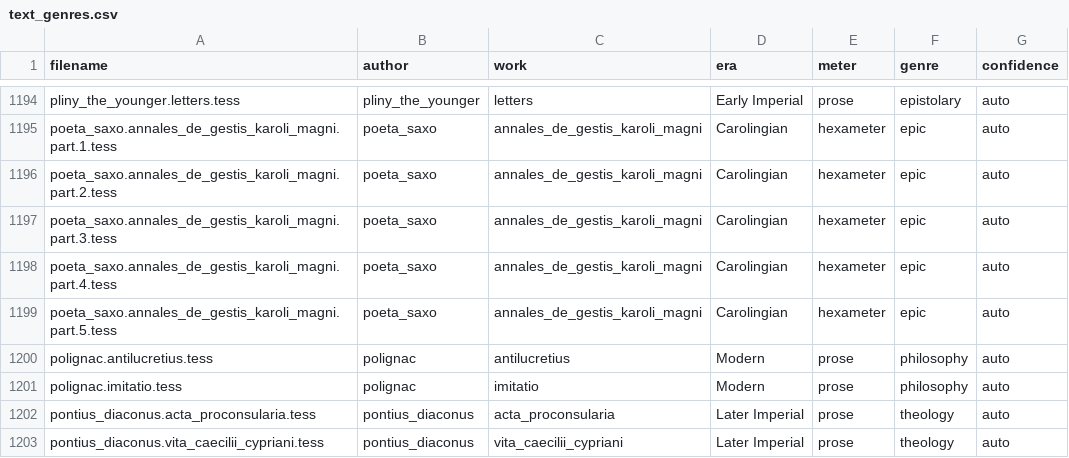
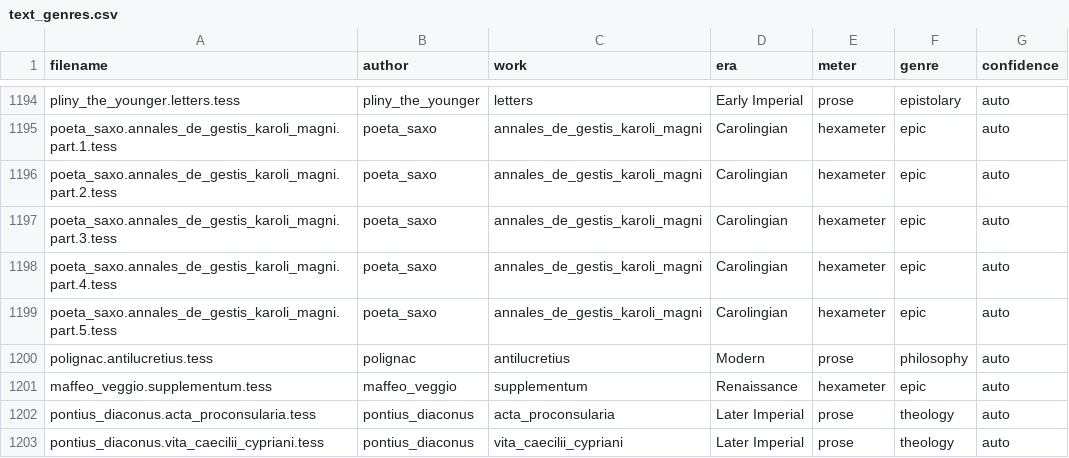
Before and after one commit to tesserae/tesserae-v6, a CSV file: data/text_genres.csv, drawn as a sheet; only a part is shown, gaps mark what is left out.

```diff
--- a/data/text_genres.csv
+++ b/data/text_genres.csv
@@ -1200,3 +1200,3 @@ poeta_saxo.annales_de_gestis_karoli_magni.part.5.tess,poeta_saxo,annales_de_gest
 polignac.antilucretius.tess,polignac,antilucretius,Modern,prose,philosophy,auto
-polignac.imitatio.tess,polignac,imitatio,Modern,prose,philosophy,auto
+maffeo_veggio.supplementum.tess,maffeo_veggio,supplementum,Renaissance,hexameter,epic,auto
 pontius_diaconus.acta_proconsularia.tess,pontius_diaconus,acta_proconsularia,Later Imperial,prose,theology,auto
```
Also changed, not shown: 5 other files.
